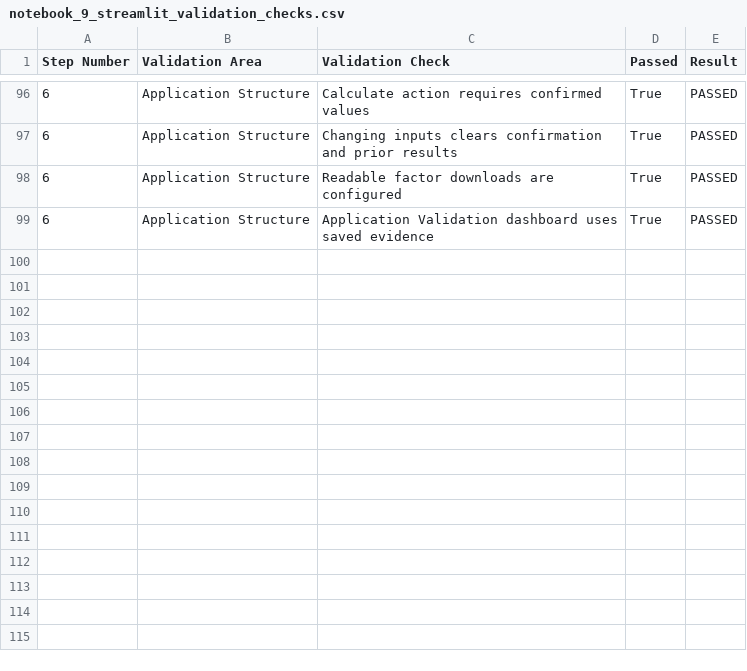
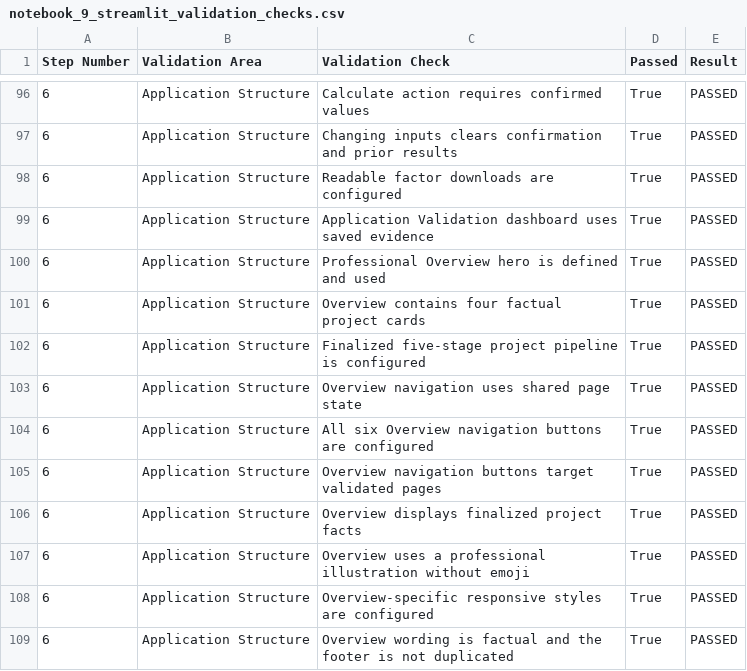
Before and after one commit to PradhyumnaD/hospital-readmission-risk-prediction, a CSV file: outputs/metrics/notebook_9_streamlit_validation_checks.csv, drawn as a sheet; only a part is shown, gaps mark what is left out; the diff names each change by its address in the sheet, - before the commit and + after, or states it on an @@ line.

Commit message:
Redesign professional overview and refresh application validation

```diff
--- a/outputs/metrics/notebook_9_streamlit_validation_checks.csv
+++ b/outputs/metrics/notebook_9_streamlit_validation_checks.csv
+row 100: 6 | Application Structure | Professional Overview hero is defined and used | True | PASSED
+row 101: 6 | Application Structure | Overview contains four factual project cards | True | PASSED
+row 102: 6 | Application Structure | Finalized five-stage project pipeline is configured | True | PASSED
+row 103: 6 | Application Structure | Overview navigation uses shared page state | True | PASSED
+row 104: 6 | Application Structure | All six Overview navigation buttons are configured | True | PASSED
+row 105: 6 | Application Structure | Overview navigation buttons target validated pages | True | PASSED
+row 106: 6 | Application Structure | Overview displays finalized project facts | True | PASSED
+row 107: 6 | Application Structure | Overview uses a professional illustration without emoji | True | PASSED
+row 108: 6 | Application Structure | Overview-specific responsive styles are configured | True | PASSED
+row 109: 6 | Application Structure | Overview wording is factual and the footer is not duplicated | True | PASSED
```
Also changed, not shown: outputs/metrics/notebook_9_streamlit_validation_overall_summary.csv, outputs/metrics/notebook_9_streamlit_validation_step_summary.csv, 5 other files.
